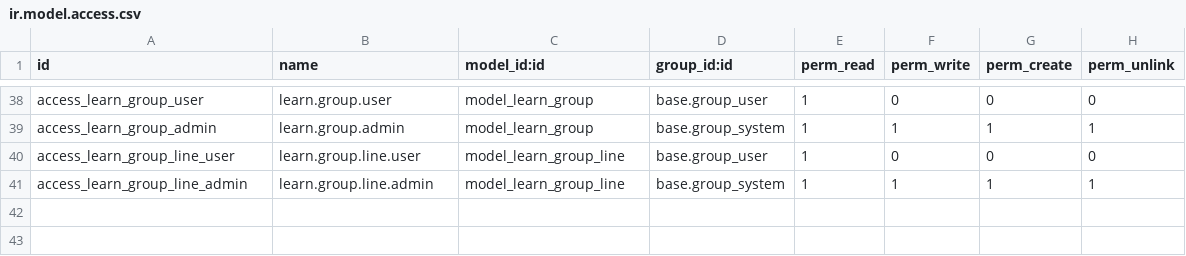
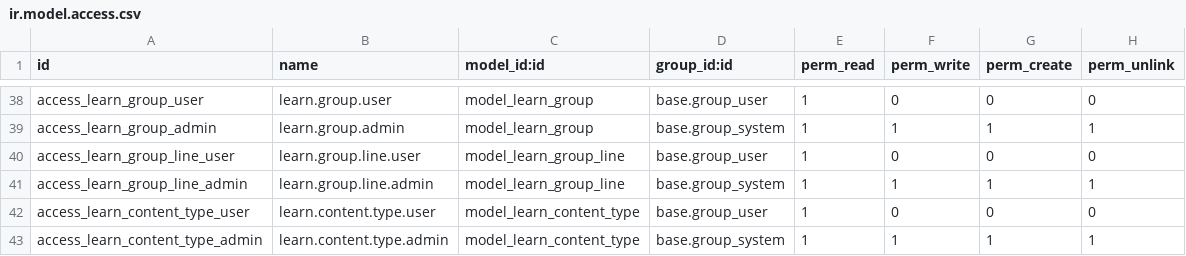
Before and after one commit to ckf10000/odoo-admin, a CSV file: local/learn_core/security/ir.model.access.csv, drawn as a sheet; only a part is shown, gaps mark what is left out.

```diff
--- a/local/learn_core/security/ir.model.access.csv
+++ b/local/learn_core/security/ir.model.access.csv
@@ -41 +41,3 @@ access_learn_group_line_user,learn.group.line.user,model_learn_group_line,base.g
 access_learn_group_line_admin,learn.group.line.admin,model_learn_group_line,base.group_system,1,1,1,1
+access_learn_content_type_user,learn.content.type.user,model_learn_content_type,base.group_user,1,0,0,0
+access_learn_content_type_admin,learn.content.type.admin,model_learn_content_type,base.group_system,1,1,1,1
```
Also changed, not shown: 11 other files.
